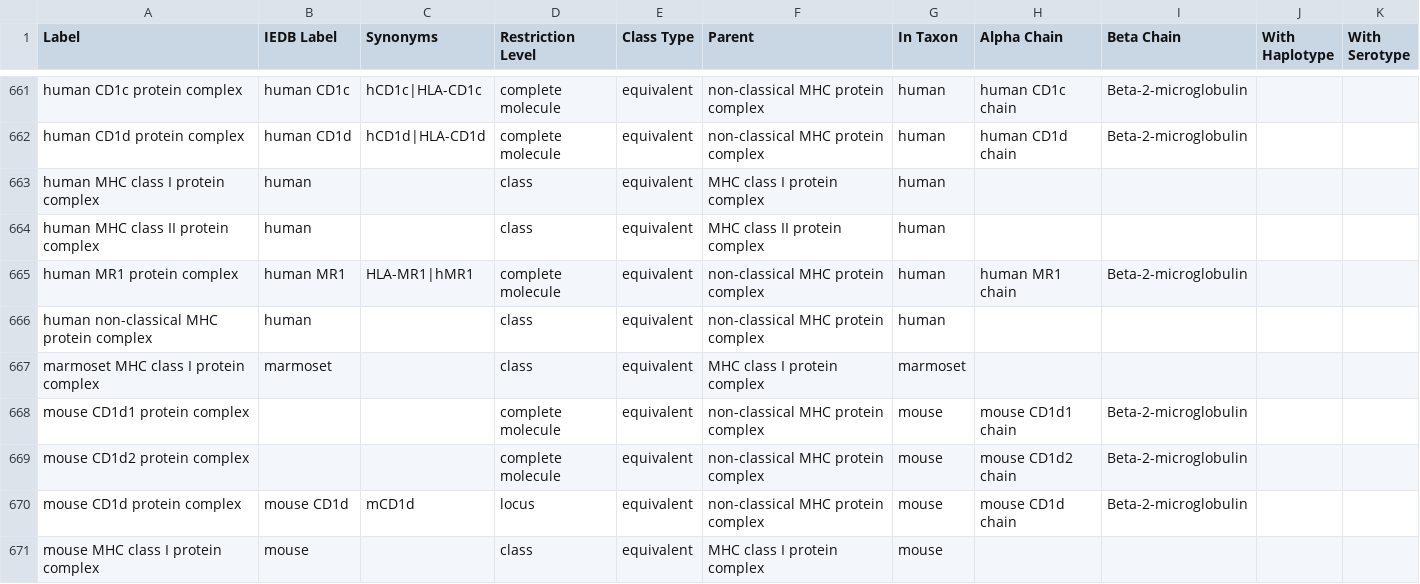
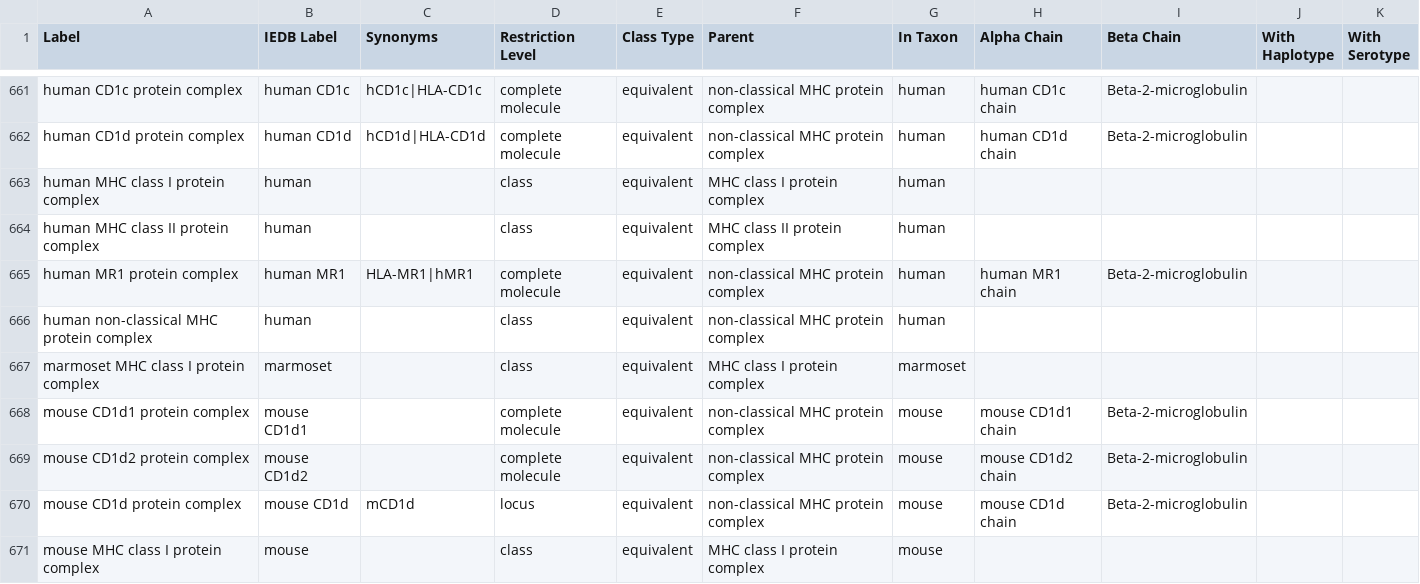
Before and after one commit to IEDB/MRO, a TSV file: ontology/molecule.tsv, drawn as a sheet; only a part is shown, gaps mark what is left out.

```diff
--- a/ontology/molecule.tsv
+++ b/ontology/molecule.tsv
@@ -667,4 +667,4 @@ human non-classical MHC protein complex	human		class	equivalent	non-classical MH
 marmoset MHC class I protein complex	marmoset		class	equivalent	MHC class I protein complex	marmoset				
-mouse CD1d1 protein complex			complete molecule	equivalent	non-classical MHC protein complex	mouse	mouse CD1d1 chain	Beta-2-microglobulin		
-mouse CD1d2 protein complex			complete molecule	equivalent	non-classical MHC protein complex	mouse	mouse CD1d2 chain	Beta-2-microglobulin		
+mouse CD1d1 protein complex	mouse CD1d1		complete molecule	equivalent	non-classical MHC protein complex	mouse	mouse CD1d1 chain	Beta-2-microglobulin		
+mouse CD1d2 protein complex	mouse CD1d2		complete molecule	equivalent	non-classical MHC protein complex	mouse	mouse CD1d2 chain	Beta-2-microglobulin		
 mouse CD1d protein complex	mouse CD1d	mCD1d	locus	equivalent	non-classical MHC protein complex	mouse	mouse CD1d chain	Beta-2-microglobulin		
```
Also changed, not shown: iedb/ALLELE_FINDER_NAMES.csv, iedb/ALLELE_FINDER_TREE.csv, 3 other files.
